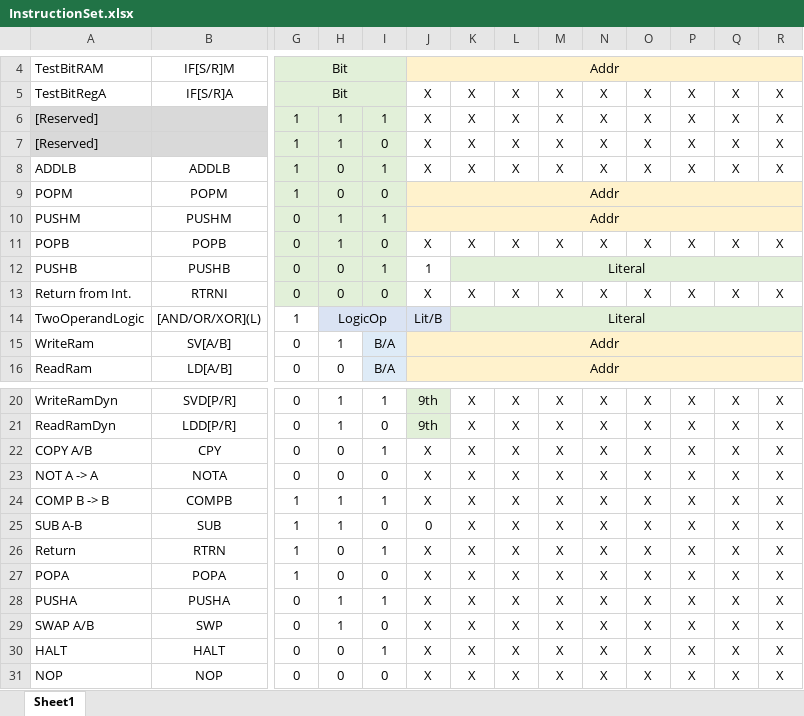
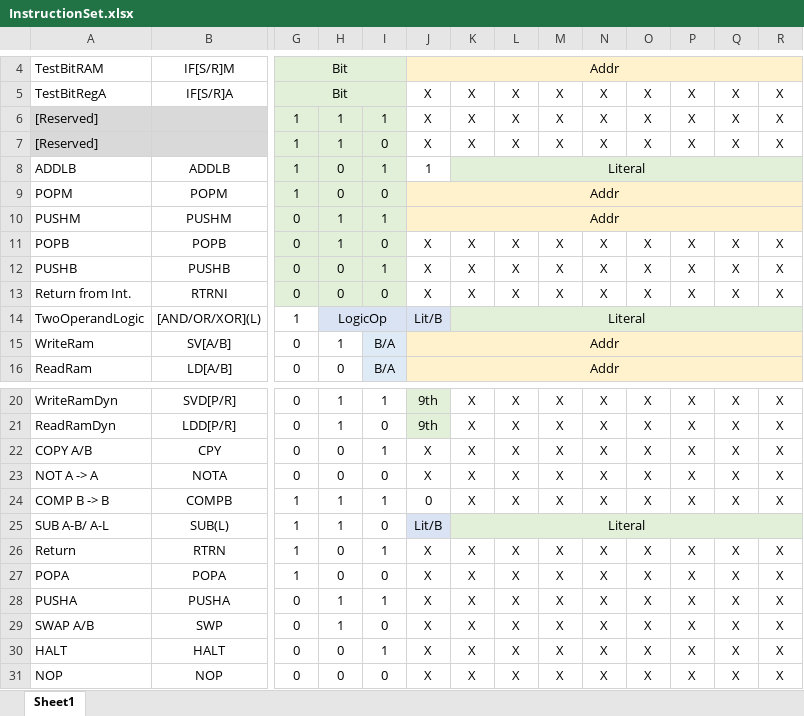
Before and after one commit to TheSchilk/psMCU, an Excel workbook: Doc/InstructionSet.xlsx, sheet Sheet1, drawn as a sheet; only a part is shown, gaps mark what is left out; values as stored, in another font and other column widths than the file's, no borders; conditional formats not drawn; removed rows and columns are numbered as before the commit, all else as after; rows hold the shown columns only; the diff names each change by its address in the sheet, - before the commit and + after, or states it on an @@ line.

Commit message:
Added SUBL instruction

```diff
--- a/Doc/InstructionSet.xlsx (sheet Sheet1)
+++ b/Doc/InstructionSet.xlsx (sheet Sheet1)
-J8: X
+J8: 1
-K8: X
+K8: Literal
-K8:R8 fill: none
+K8:R8 fill: #E2F0D9
+K8:R8 merged
-L8: X
+L8: (empty)
-M8: X
+M8: (empty)
-N8: X
+N8: (empty)
-O8: X
+O8: (empty)
-P8: X
+P8: (empty)
-Q8: X
+Q8: (empty)
-R8: X
+R8: (empty)
-J12: 1
+J12: X
-K12: Literal
+K12: X
-K12:R12 fill: #E2F0D9
+K12:R12 fill: none
-K12:R12 merged
-L12: (empty)
+L12: X
-M12: (empty)
+M12: X
-N12: (empty)
+N12: X
-O12: (empty)
+O12: X
-P12: (empty)
+P12: X
-Q12: (empty)
+Q12: X
-R12: (empty)
+R12: X
-J24: X
+J24: 0
-row 25: SUB A-B | SUB | 1 | 1 | 0 | 0 | X | X | X | X | X | X | X | X
+row 25: SUB A-B/ A-L | SUB(L) | 1 | 1 | 0 | Lit/B | Literal
```
Also changed, not shown: Doc/Encodings.xlsx, 6 other files.
